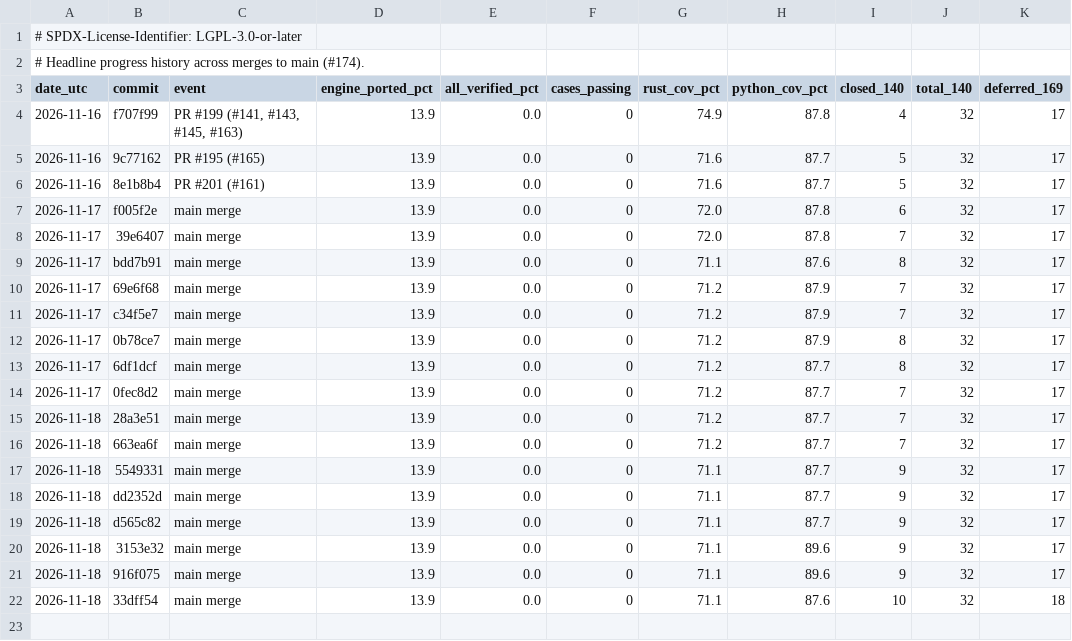
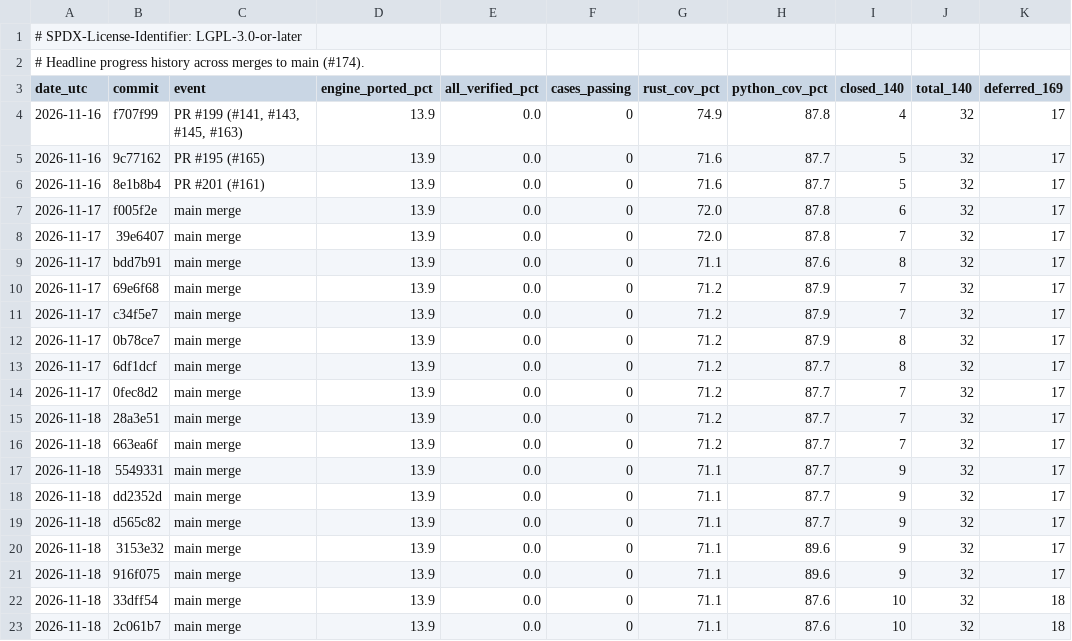
Before and after one commit to joshspeagle/FlexMESA, a TSV file: benchmarks/dashboard/history.tsv, drawn as a sheet.

```diff
--- a/benchmarks/dashboard/history.tsv
+++ b/benchmarks/dashboard/history.tsv
@@ -22 +22,2 @@ date_utc	commit	event	engine_ported_pct	all_verified_pct	cases_passing	rust_cov_
 2026-11-18	33dff54	main merge	13.9	0.0	0	71.1	87.6	10	32	18
+2026-11-18	2c061b7	main merge	13.9	0.0	0	71.1	87.6	10	32	18
```
Also changed, not shown: 4 other files.
